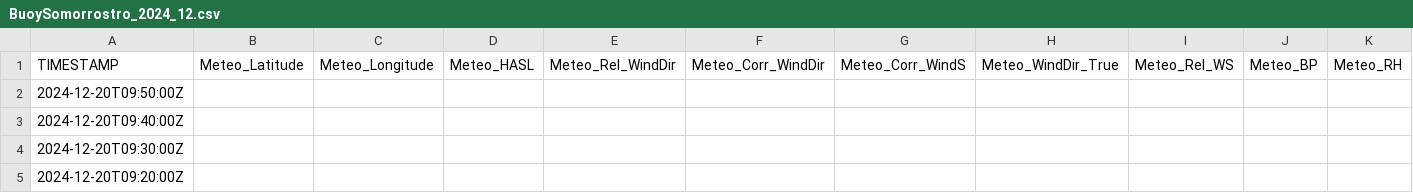
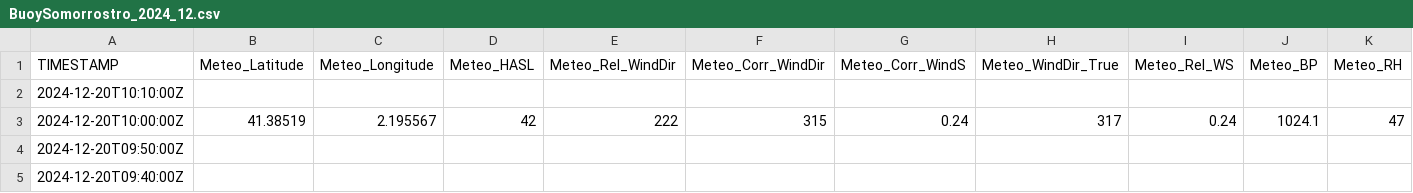
Before and after one commit to ICATMAR/BuoyData, a CSV file: Somorrostro/csv/BuoySomorrostro_2024_12.csv, drawn as a sheet; only a part is shown; the shorter side is filled out with more unchanged rows; rows hold the shown columns only; the diff names each change by its address in the sheet, - before the commit and + after, or states it on an @@ line.

Commit message:
Data update

```diff
--- a/Somorrostro/csv/BuoySomorrostro_2024_12.csv
+++ b/Somorrostro/csv/BuoySomorrostro_2024_12.csv
+row 2: 2024-12-20T10:10:00Z
+row 3: 2024-12-20T10:00:00Z | 41.38519 | 2.195567 | 42 | 222 | 315 | 0.24 | 317 | 0.24 | 1024.1 | 47
```
